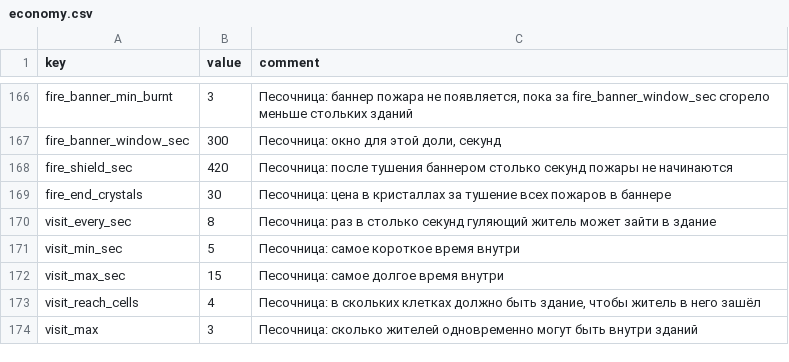
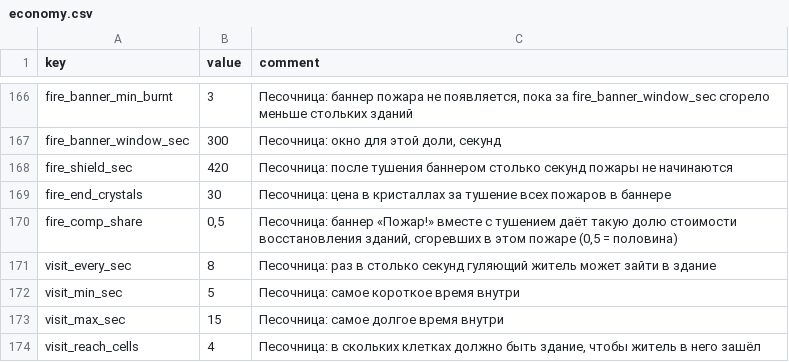
Before and after one commit to Safronov-Siarhei/CityBuilding, a CSV file: Assets/_Project/Balance/economy.csv, drawn as a sheet; only a part is shown, gaps mark what is left out; the shorter side is filled out with more unchanged rows; the diff names each change by its address in the sheet, - before the commit and + after, or states it on an @@ line.

```diff
--- a/Assets/_Project/Balance/economy.csv
+++ b/Assets/_Project/Balance/economy.csv
+row 170: fire_comp_share | 0,5 | Песочница: баннер «Пожар!» вместе с тушением даёт такую долю стоимости восстановления зданий, сгоревших в этом пожаре (0,5 = половина)
```
Also changed, not shown: Assets/_Project/Balance/localization.csv, 8 other files.
